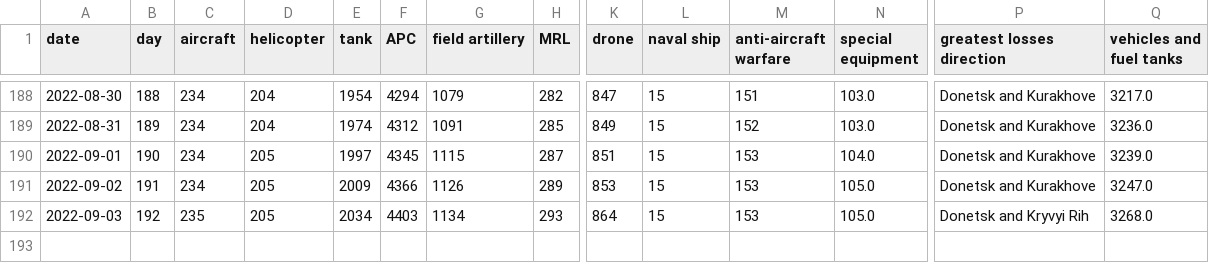
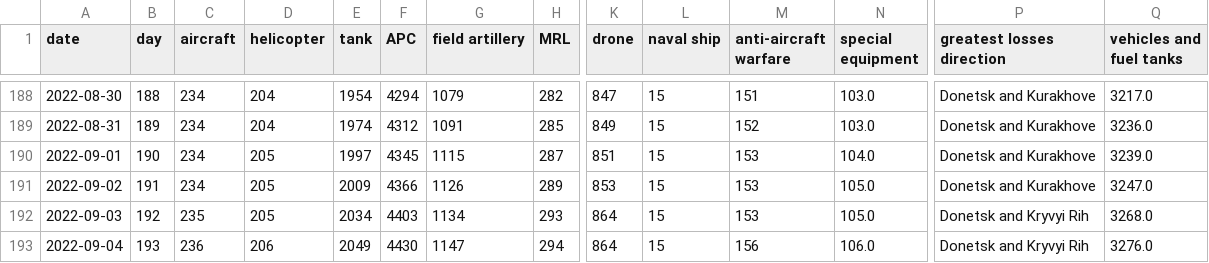
Before and after one commit to taw/open-source-adventures, a CSV file: docs/episode-30/russia_losses_equipment.982e4e03.csv, drawn as a sheet; only a part is shown, gaps mark what is left out; rows hold the shown columns only; the diff names each change by its address in the sheet, - before the commit and + after, or states it on an @@ line.

```diff
--- a/docs/episode-30/russia_losses_equipment.982e4e03.csv
+++ b/docs/episode-30/russia_losses_equipment.982e4e03.csv
+row 193: 2022-09-04 | 193 | 236 | 206 | 2049 | 4430 | 1147 | 294 | 864 | 15 | 156 | 106.0 | Donetsk and Kryvyi Rih | 3276.0
```
Also changed, not shown: docs/episode-29/tanks/russia_losses_equipment.csv, docs/episode-31/russia_losses_equipment.csv, 48 other files.
